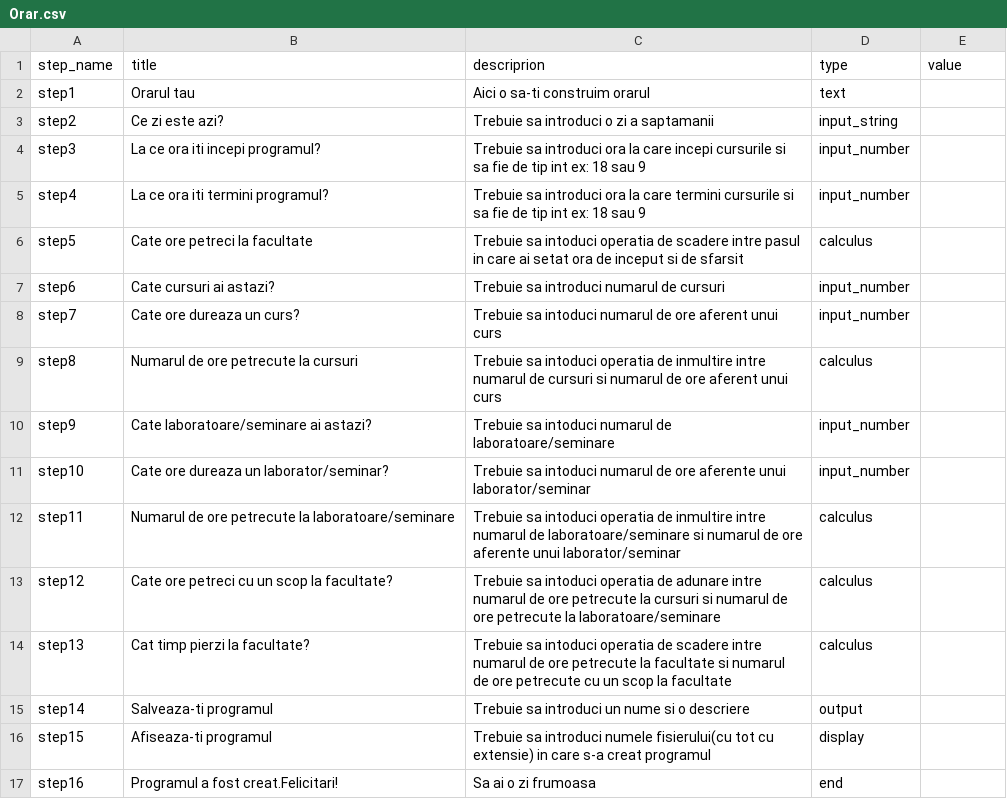
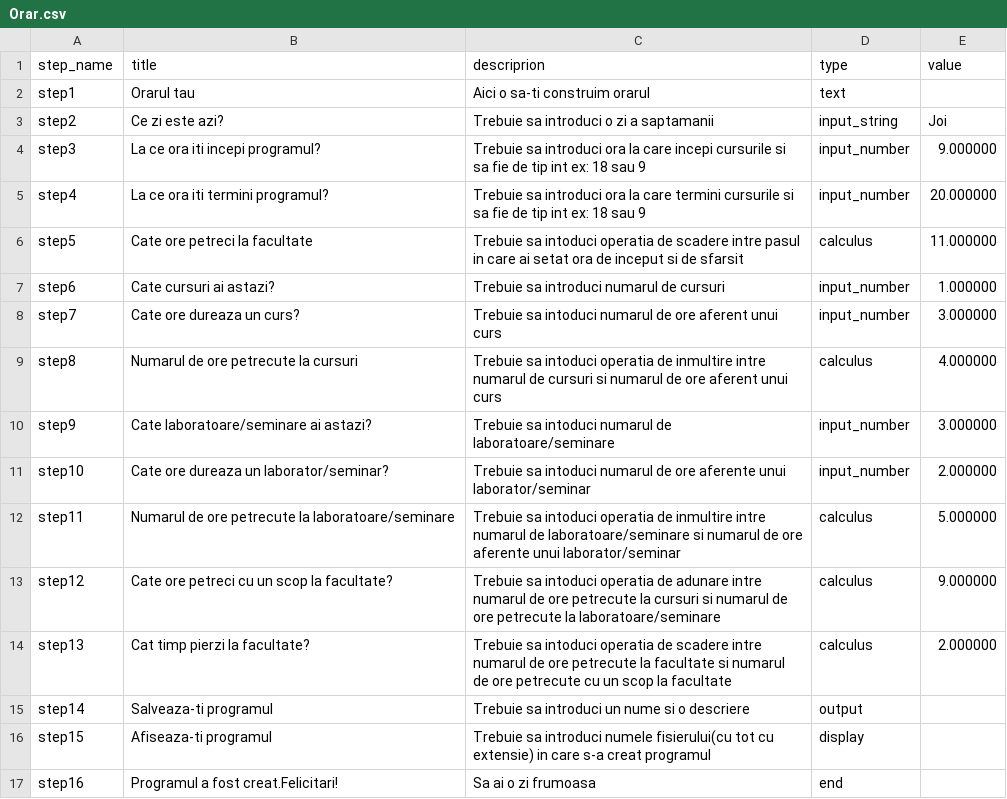
Before and after one commit to Rares-Hampi/POO_COLOCVIU, a CSV file: workflows/Orar.csv, drawn as a sheet.

```diff
--- a/workflows/Orar.csv
+++ b/workflows/Orar.csv
@@ -2,14 +2,14 @@ step_name,title,descriprion,type,value
 step1,Orarul tau,Aici o sa-ti construim orarul,text,
-step2,Ce zi este azi?,Trebuie sa introduci o zi a saptamanii,input_string,
-step3,La ce ora iti incepi programul?,Trebuie sa introduci ora la care incepi cursurile si sa fie de tip int ex: 18 sau 9,input_number,
-step4,La ce ora iti termini programul?,Trebuie sa introduci ora la care termini cursurile si sa fie de tip int ex: 18 sau 9,input_number,
-step5,Cate ore petreci la facultate,Trebuie sa intoduci operatia de scadere intre pasul in care ai setat ora de inceput si de sfarsit,calculus,
-step6,Cate cursuri ai astazi?,Trebuie sa introduci numarul de cursuri,input_number,
-step7,Cate ore dureaza un curs?,Trebuie sa intoduci numarul de ore aferent unui curs,input_number,
-step8,Numarul de ore petrecute la cursuri,Trebuie sa intoduci operatia de inmultire intre numarul de cursuri si numarul de ore aferent unui curs,calculus,
-step9,Cate laboratoare/seminare ai astazi?,Trebuie sa intoduci numarul de laboratoare/seminare,input_number,
-step10,Cate ore dureaza un laborator/seminar?,Trebuie sa intoduci numarul de ore aferente unui laborator/seminar,input_number,
-step11,Numarul de ore petrecute la laboratoare/seminare,Trebuie sa intoduci operatia de inmultire intre numarul de laboratoare/seminare si numarul de ore aferente unui laborator/seminar,calculus,
-step12,Cate ore petreci cu un scop la facultate?,Trebuie sa intoduci operatia de adunare intre numarul de ore petrecute la cursuri si numarul de ore petrecute la laboratoare/seminare,calculus,
-step13,Cat timp pierzi la facultate?,Trebuie sa intoduci operatia de scadere intre numarul de ore petrecute la facultate si numarul de ore petrecute cu un scop la facultate,calculus,
+step2,Ce zi este azi?,Trebuie sa introduci o zi a saptamanii,input_string,Joi
+step3,La ce ora iti incepi programul?,Trebuie sa introduci ora la care incepi cursurile si sa fie de tip int ex: 18 sau 9,input_number,9.000000
+step4,La ce ora iti termini programul?,Trebuie sa introduci ora la care termini cursurile si sa fie de tip int ex: 18 sau 9,input_number,20.000000
+step5,Cate ore petreci la facultate,Trebuie sa intoduci operatia de scadere intre pasul in care ai setat ora de inceput si de sfarsit,calculus,11.000000
+step6,Cate cursuri ai astazi?,Trebuie sa introduci numarul de cursuri,input_number,1.000000
+step7,Cate ore dureaza un curs?,Trebuie sa intoduci numarul de ore aferent unui curs,input_number,3.000000
+step8,Numarul de ore petrecute la cursuri,Trebuie sa intoduci operatia de inmultire intre numarul de cursuri si numarul de ore aferent unui curs,calculus,4.000000
+step9,Cate laboratoare/seminare ai astazi?,Trebuie sa intoduci numarul de laboratoare/seminare,input_number,3.000000
+step10,Cate ore dureaza un laborator/seminar?,Trebuie sa intoduci numarul de ore aferente unui laborator/seminar,input_number,2.000000
+step11,Numarul de ore petrecute la laboratoare/seminare,Trebuie sa intoduci operatia de inmultire intre numarul de laboratoare/seminare si numarul de ore aferente unui laborator/seminar,calculus,5.000000
+step12,Cate ore petreci cu un scop la facultate?,Trebuie sa intoduci operatia de adunare intre numarul de ore petrecute la cursuri si numarul de ore petrecute la laboratoare/seminare,calculus,9.000000
+step13,Cat timp pierzi la facultate?,Trebuie sa intoduci operatia de scadere intre numarul de ore petrecute la facultate si numarul de ore petrecute cu un scop la facultate,calculus,2.000000
 step14,Salveaza-ti programul,Trebuie sa introduci un nume si o descriere,output,
```
Also changed, not shown: analytics.csv, 5 other files.
